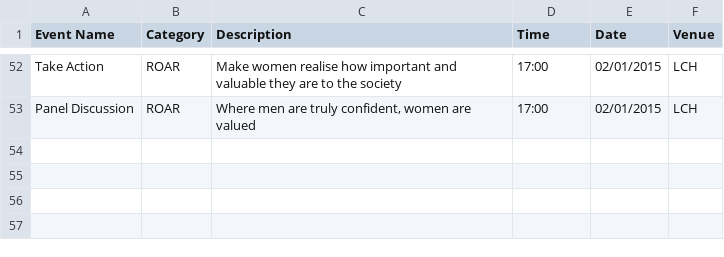
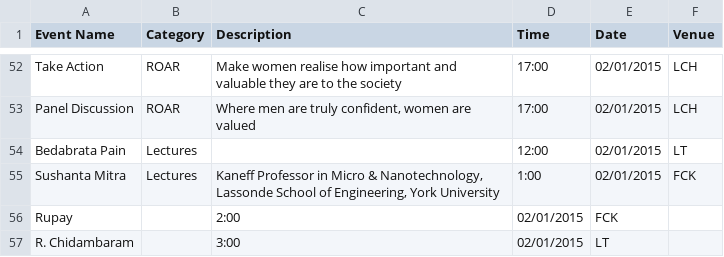
Before and after one commit to meetps/TechFest2k15, a CSV file: app/src/main/assets/events.csv, drawn as a sheet; only a part is shown, gaps mark what is left out; the diff names each change by its address in the sheet, - before the commit and + after, or states it on an @@ line.

Commit message:
Make Lectures frag as a list instead of detail

```diff
--- a/app/src/main/assets/events.csv
+++ b/app/src/main/assets/events.csv
+row 54: Bedabrata Pain | Lectures |  | 12:00 | 02/01/2015 | LT
+row 55: Sushanta Mitra | Lectures | Kaneff Professor in Micro & Nanotechnology, Lassonde School of Engineering, York University | 1:00 | 02/01/2015 | FCK
+row 56: Rupay |  | 2:00 | 02/01/2015 | FCK
+row 57: R. Chidambaram |  | 3:00 | 02/01/2015 | LT
```
Also changed, not shown: 1 other file.
